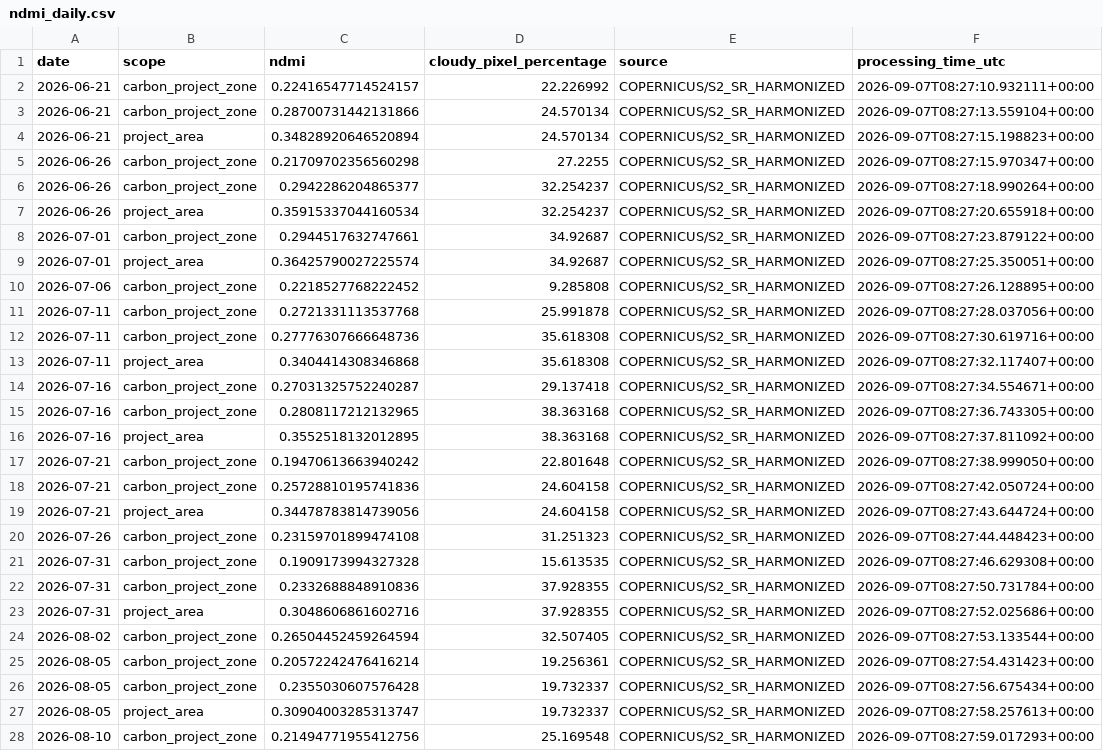
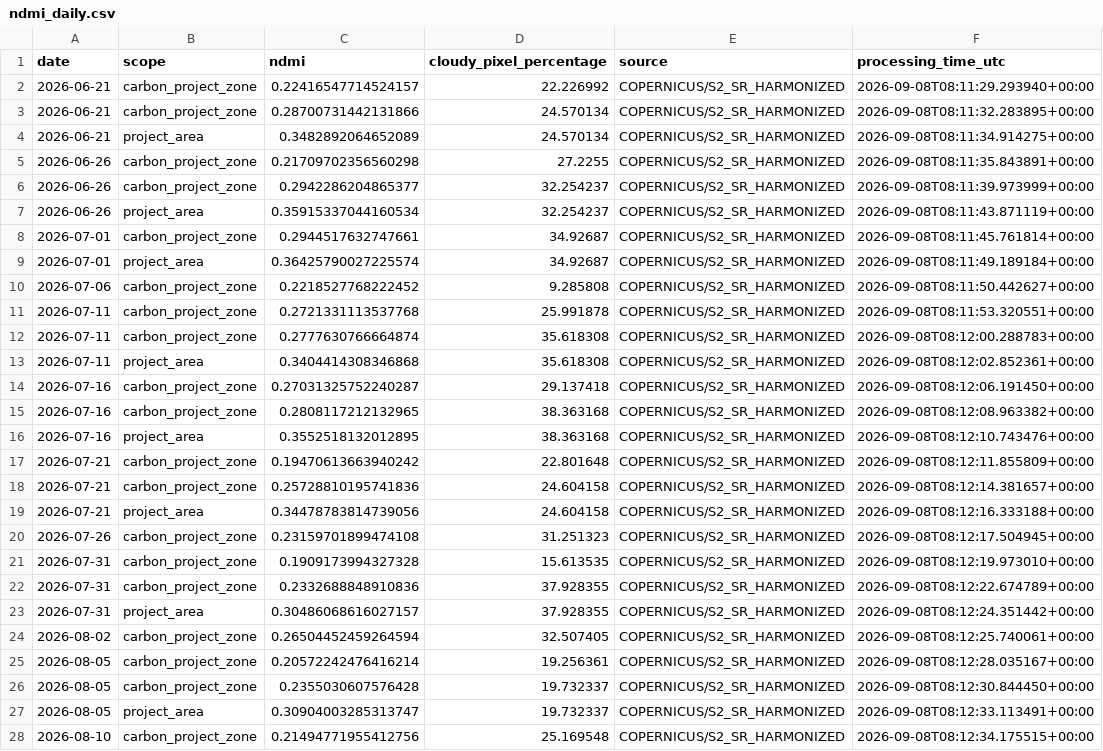
Before and after one commit to datoeltoel/serpro-climate-carbon-monitoring, a CSV file: data/processed/climate/vegetation/ndmi_daily.csv, drawn as a sheet; only a part is shown; the diff covers the shown part only; the diff names each change by its address in the sheet, - before the commit and + after, or states it on an @@ line.

```diff
--- a/data/processed/climate/vegetation/ndmi_daily.csv
+++ b/data/processed/climate/vegetation/ndmi_daily.csv
-F2 (processing_time_utc): 2026-09-07T08:27:10.932111+00:00
+F2 (processing_time_utc): 2026-09-08T08:11:29.293940+00:00
-F3 (processing_time_utc): 2026-09-07T08:27:13.559104+00:00
+F3 (processing_time_utc): 2026-09-08T08:11:32.283895+00:00
-C4 (ndmi): 0.34828920646520894
+C4 (ndmi): 0.3482892064652089
-F4 (processing_time_utc): 2026-09-07T08:27:15.198823+00:00
+F4 (processing_time_utc): 2026-09-08T08:11:34.914275+00:00
-F5 (processing_time_utc): 2026-09-07T08:27:15.970347+00:00
+F5 (processing_time_utc): 2026-09-08T08:11:35.843891+00:00
-F6 (processing_time_utc): 2026-09-07T08:27:18.990264+00:00
+F6 (processing_time_utc): 2026-09-08T08:11:39.973999+00:00
-F7 (processing_time_utc): 2026-09-07T08:27:20.655918+00:00
+F7 (processing_time_utc): 2026-09-08T08:11:43.871119+00:00
-F8 (processing_time_utc): 2026-09-07T08:27:23.879122+00:00
+F8 (processing_time_utc): 2026-09-08T08:11:45.761814+00:00
-F9 (processing_time_utc): 2026-09-07T08:27:25.350051+00:00
+F9 (processing_time_utc): 2026-09-08T08:11:49.189184+00:00
-F10 (processing_time_utc): 2026-09-07T08:27:26.128895+00:00
+F10 (processing_time_utc): 2026-09-08T08:11:50.442627+00:00
-F11 (processing_time_utc): 2026-09-07T08:27:28.037056+00:00
+F11 (processing_time_utc): 2026-09-08T08:11:53.320551+00:00
-C12 (ndmi): 0.27776307666648736
+C12 (ndmi): 0.2777630766664874
-F12 (processing_time_utc): 2026-09-07T08:27:30.619716+00:00
+F12 (processing_time_utc): 2026-09-08T08:12:00.288783+00:00
-F13 (processing_time_utc): 2026-09-07T08:27:32.117407+00:00
+F13 (processing_time_utc): 2026-09-08T08:12:02.852361+00:00
-F14 (processing_time_utc): 2026-09-07T08:27:34.554671+00:00
+F14 (processing_time_utc): 2026-09-08T08:12:06.191450+00:00
-F15 (processing_time_utc): 2026-09-07T08:27:36.743305+00:00
+F15 (processing_time_utc): 2026-09-08T08:12:08.963382+00:00
-F16 (processing_time_utc): 2026-09-07T08:27:37.811092+00:00
+F16 (processing_time_utc): 2026-09-08T08:12:10.743476+00:00
-F17 (processing_time_utc): 2026-09-07T08:27:38.999050+00:00
+F17 (processing_time_utc): 2026-09-08T08:12:11.855809+00:00
-F18 (processing_time_utc): 2026-09-07T08:27:42.050724+00:00
+F18 (processing_time_utc): 2026-09-08T08:12:14.381657+00:00
-F19 (processing_time_utc): 2026-09-07T08:27:43.644724+00:00
+F19 (processing_time_utc): 2026-09-08T08:12:16.333188+00:00
-F20 (processing_time_utc): 2026-09-07T08:27:44.448423+00:00
+F20 (processing_time_utc): 2026-09-08T08:12:17.504945+00:00
-F21 (processing_time_utc): 2026-09-07T08:27:46.629308+00:00
+F21 (processing_time_utc): 2026-09-08T08:12:19.973010+00:00
-F22 (processing_time_utc): 2026-09-07T08:27:50.731784+00:00
+F22 (processing_time_utc): 2026-09-08T08:12:22.674789+00:00
-C23 (ndmi): 0.3048606861602716
+C23 (ndmi): 0.30486068616027157
-F23 (processing_time_utc): 2026-09-07T08:27:52.025686+00:00
+F23 (processing_time_utc): 2026-09-08T08:12:24.351442+00:00
-F24 (processing_time_utc): 2026-09-07T08:27:53.133544+00:00
+F24 (processing_time_utc): 2026-09-08T08:12:25.740061+00:00
-F25 (processing_time_utc): 2026-09-07T08:27:54.431423+00:00
+F25 (processing_time_utc): 2026-09-08T08:12:28.035167+00:00
-F26 (processing_time_utc): 2026-09-07T08:27:56.675434+00:00
+F26 (processing_time_utc): 2026-09-08T08:12:30.844450+00:00
-F27 (processing_time_utc): 2026-09-07T08:27:58.257613+00:00
+F27 (processing_time_utc): 2026-09-08T08:12:33.113491+00:00
-F28 (processing_time_utc): 2026-09-07T08:27:59.017293+00:00
+F28 (processing_time_utc): 2026-09-08T08:12:34.175515+00:00
```
Also changed, not shown: 15 edited cells elsewhere in this file.
